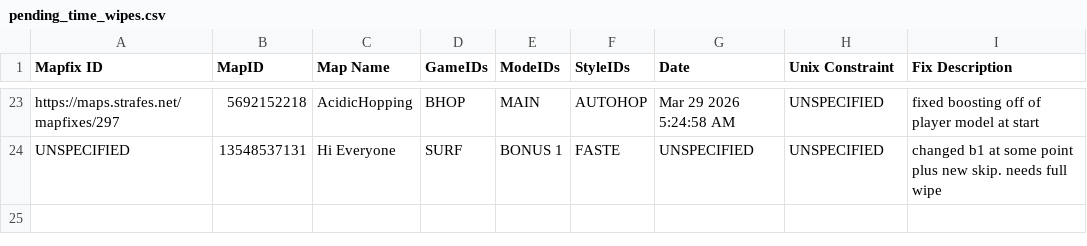
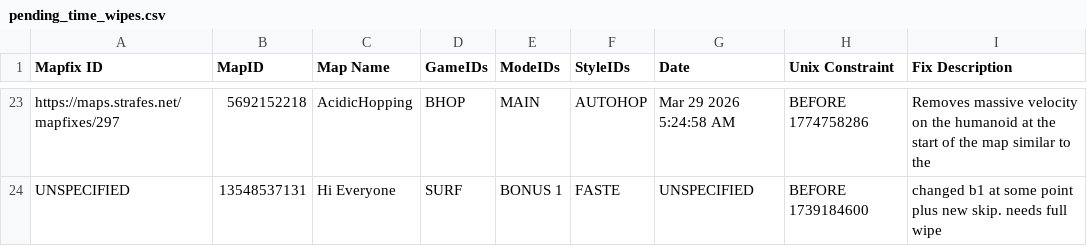
Before and after one commit to StrafesNET/map-tracking, a CSV file: pending_time_wipes.csv, drawn as a sheet; only a part is shown, gaps mark what is left out; the diff covers the shown part only; the diff names each change by its address in the sheet, - before the commit and + after, or states it on an @@ line.

```diff
--- a/pending_time_wipes.csv
+++ b/pending_time_wipes.csv
-H23 (Unix Constraint): UNSPECIFIED
+H23 (Unix Constraint): BEFORE 1774758286
-I23 (Fix Description): fixed boosting off of player model at start
+I23 (Fix Description): Removes massive velocity on the humanoid at the start of the map similar to the
-H24 (Unix Constraint): UNSPECIFIED
+H24 (Unix Constraint): BEFORE 1739184600
```
Also changed, not shown: 42 edited cells elsewhere in this file.
